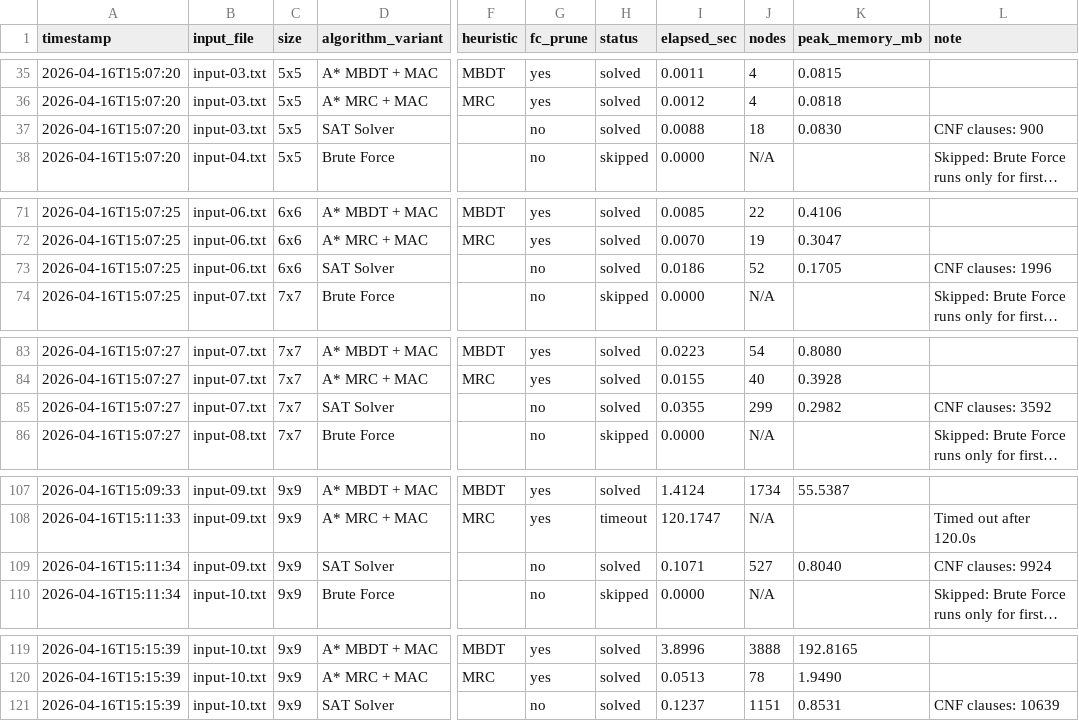
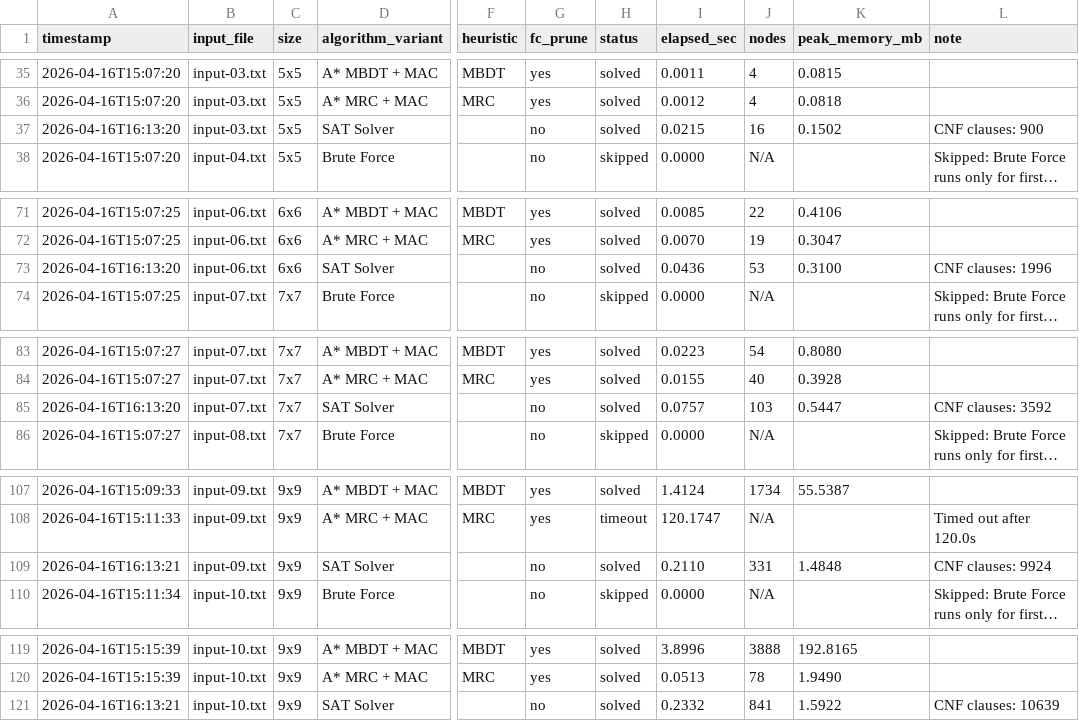
Before and after one commit to Harkone22-12/Futoshiki, a CSV file: Source/Outputs/benchmark-results.csv, drawn as a sheet; only a part is shown, gaps mark what is left out; long unchanged cells end in …; the diff covers the shown part only; the diff names each change by its address in the sheet, - before the commit and + after, or states it on an @@ line.

```diff
--- a/Source/Outputs/benchmark-results.csv
+++ b/Source/Outputs/benchmark-results.csv
-A37 (timestamp): 2026-04-16T15:07:20
+A37 (timestamp): 2026-04-16T16:13:20
-I37 (elapsed_sec): 0.0088
+I37 (elapsed_sec): 0.0215
-J37 (nodes): 18
+J37 (nodes): 16
-K37 (peak_memory_mb): 0.0830
+K37 (peak_memory_mb): 0.1502
-A73 (timestamp): 2026-04-16T15:07:25
+A73 (timestamp): 2026-04-16T16:13:20
-I73 (elapsed_sec): 0.0186
+I73 (elapsed_sec): 0.0436
-J73 (nodes): 52
+J73 (nodes): 53
-K73 (peak_memory_mb): 0.1705
+K73 (peak_memory_mb): 0.3100
-A85 (timestamp): 2026-04-16T15:07:27
+A85 (timestamp): 2026-04-16T16:13:20
-I85 (elapsed_sec): 0.0355
+I85 (elapsed_sec): 0.0757
-J85 (nodes): 299
+J85 (nodes): 103
-K85 (peak_memory_mb): 0.2982
+K85 (peak_memory_mb): 0.5447
-A109 (timestamp): 2026-04-16T15:11:34
+A109 (timestamp): 2026-04-16T16:13:21
-I109 (elapsed_sec): 0.1071
+I109 (elapsed_sec): 0.2110
-J109 (nodes): 527
+J109 (nodes): 331
-K109 (peak_memory_mb): 0.8040
+K109 (peak_memory_mb): 1.4848
-A121 (timestamp): 2026-04-16T15:15:39
+A121 (timestamp): 2026-04-16T16:13:21
-I121 (elapsed_sec): 0.1237
+I121 (elapsed_sec): 0.2332
-J121 (nodes): 1151
+J121 (nodes): 841
-K121 (peak_memory_mb): 0.8531
+K121 (peak_memory_mb): 1.5922
```
Also changed, not shown: 15 edited cells elsewhere in this file, 5 other files.
